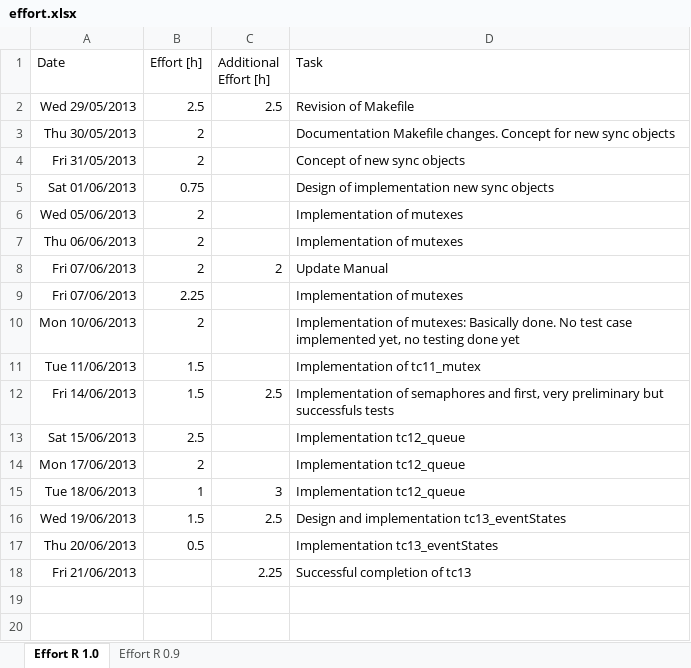
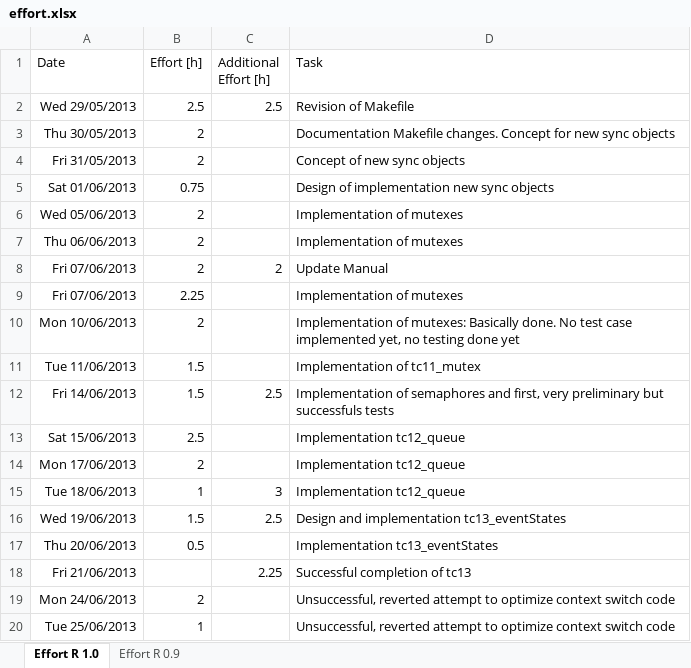
Before and after one commit to sudar/RTuinOS, an Excel workbook: RTuinOS/doc/effort.xlsx, sheet Effort R 1.0, drawn as a sheet; values as stored, in another font and other column widths than the file's, no borders; the diff names each change by its address in the sheet, - before the commit and + after, or states it on an @@ line.

```diff
--- a/RTuinOS/doc/effort.xlsx (sheet Effort R 1.0)
+++ b/RTuinOS/doc/effort.xlsx (sheet Effort R 1.0)
+row 19: Mon 24/06/2013 | 2 |  | Unsuccessful, reverted attempt to optimize context switch code
+row 20: Tue 25/06/2013 | 1 |  | Unsuccessful, reverted attempt to optimize context switch code
```
Also changed, not shown: 13 other files.
